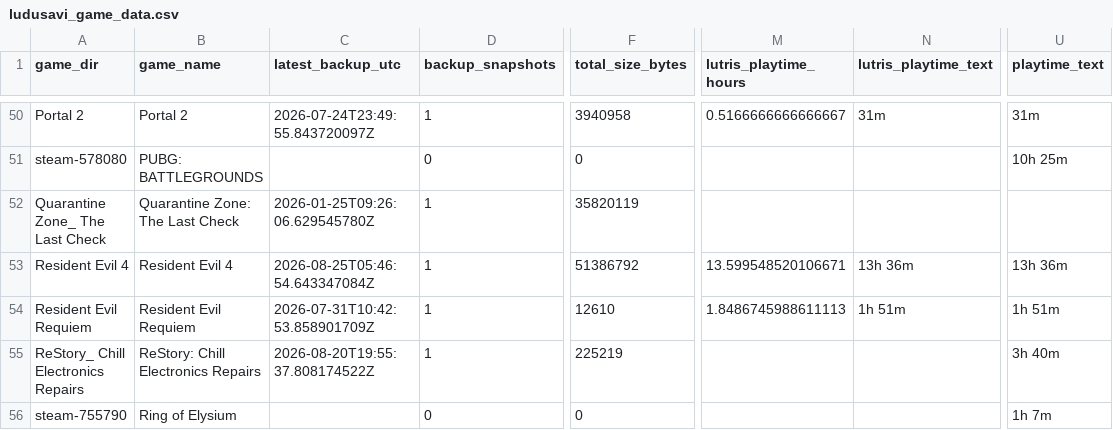
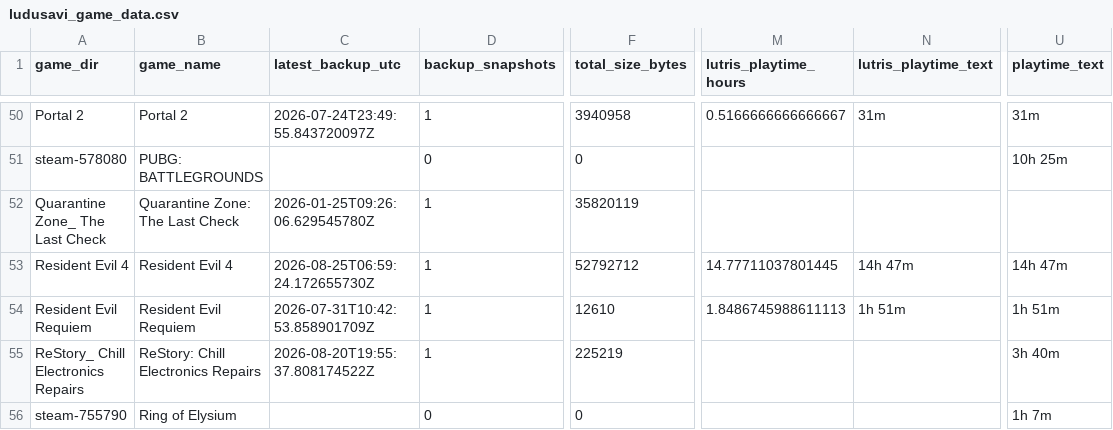
Before and after one commit to x3ero0/ludusavi-stats-public, a CSV file: ludusavi_game_data.csv, drawn as a sheet; only a part is shown, gaps mark what is left out; the diff names each change by its address in the sheet, - before the commit and + after, or states it on an @@ line.

```diff
--- a/ludusavi_game_data.csv
+++ b/ludusavi_game_data.csv
-C53 (latest_backup_utc): 2026-08-25T05:46:54.643347084Z
+C53 (latest_backup_utc): 2026-08-25T06:59:24.172655730Z
-F53 (total_size_bytes): 51386792
+F53 (total_size_bytes): 52792712
-M53 (lutris_playtime_hours): 13.599548520106671
+M53 (lutris_playtime_hours): 14.77711037801445
-N53 (lutris_playtime_text): 13h 36m
+N53 (lutris_playtime_text): 14h 47m
-U53 (playtime_text): 13h 36m
+U53 (playtime_text): 14h 47m
```
